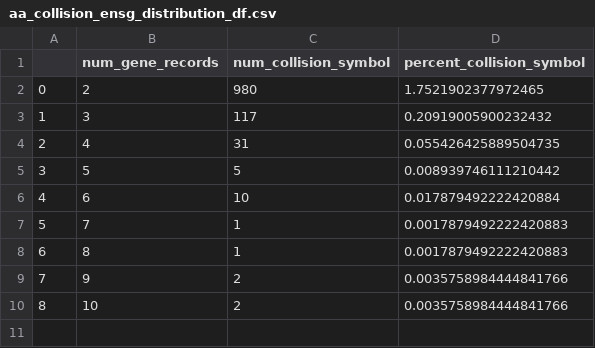
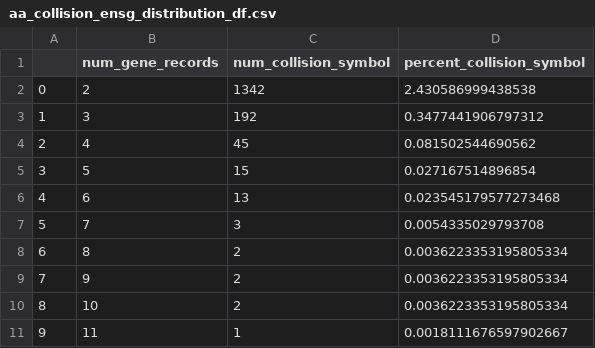
Before and after one commit to cancervariants/gene-harmony-analysis, a CSV file: created_files/aa_collision_ensg_distribution_df.csv, drawn as a sheet.

```diff
--- a/created_files/aa_collision_ensg_distribution_df.csv
+++ b/created_files/aa_collision_ensg_distribution_df.csv
@@ -1,10 +1,11 @@
 ,num_gene_records,num_collision_symbol,percent_collision_symbol
-0,2,980,1.7521902377972465
-1,3,117,0.20919005900232432
-2,4,31,0.055426425889504735
-3,5,5,0.008939746111210442
-4,6,10,0.017879492222420884
-5,7,1,0.0017879492222420883
-6,8,1,0.0017879492222420883
-7,9,2,0.0035758984444841766
-8,10,2,0.0035758984444841766
+0,2,1342,2.430586999438538
+1,3,192,0.3477441906797312
+2,4,45,0.081502544690562
+3,5,15,0.027167514896854
+4,6,13,0.023545179577273468
+5,7,3,0.0054335029793708
+6,8,2,0.0036223353195805334
+7,9,2,0.0036223353195805334
+8,10,2,0.0036223353195805334
+9,11,1,0.0018111676597902667
```
Also changed, not shown: created_files/ENSG_alias_count_histogram_df.csv, created_files/NCBI_alias_count_histogram_df.csv, 47 other files.
